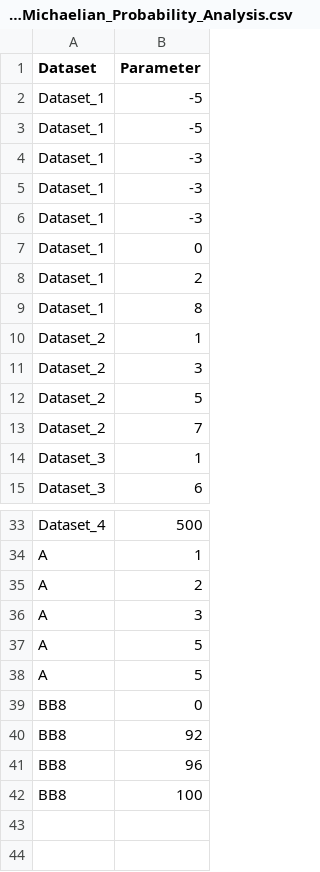
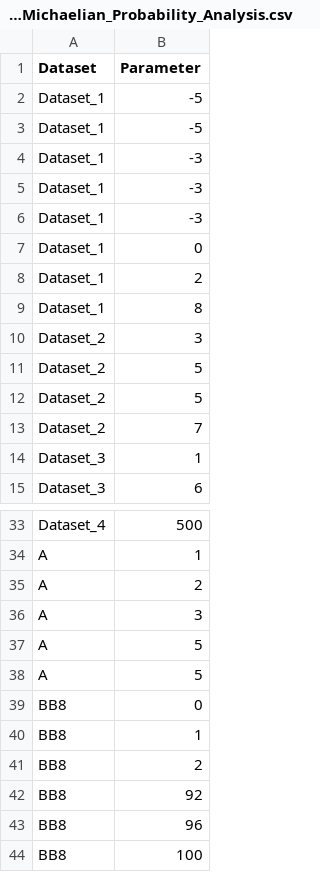
Before and after one commit to Scarlett-Pimpernell/Obsidian-Anchor-Database, a CSV file: Obsidian_Core_Machine_Learning_Algorithms_____Source_Code_Which_Is_Useful_For_AGI_Level_1/Probabilistic Machine Learning/Supporting Files/Datasets_For_Michaelian_Probability_Analysis.csv, drawn as a sheet; only a part is shown, gaps mark what is left out; removed rows and columns are numbered as before the commit, all else as after; the diff names each change by its address in the sheet, - before the commit and + after, or states it on an @@ line.

Commit message:
Version 1.7 Final Release... Added Perfect Sampling Stage, and Tested Exploding Gradients Handling
Added Perfect Sampling Stage, and also major functionality to handle exploding gradients.
Please be aware, that I have found 2 showstopper critical bugs in the SQL Server 2019 Core Engine, and so as such, this algorithm should not be deployed to production yet. Please get on to Microsoft about fixes!

```diff
--- a/Obsidian_Core_Machine_Learning_Algorithms_____Source_Code_Which_Is_Useful_For_AGI_Level_1/Probabilistic Machine Learning/Supporting Files/Datasets_For_Michaelian_Probability_Analysis.csv
+++ b/Obsidian_Core_Machine_Learning_Algorithms_____Source_Code_Which_Is_Useful_For_AGI_Level_1/Probabilistic Machine Learning/Supporting Files/Datasets_For_Michaelian_Probability_Analysis.csv
-row 10: Dataset_2 | 1
+row 11: Dataset_2 | 5
+row 40: BB8 | 1
+row 41: BB8 | 2
```
Also changed, not shown: 1 other file.
